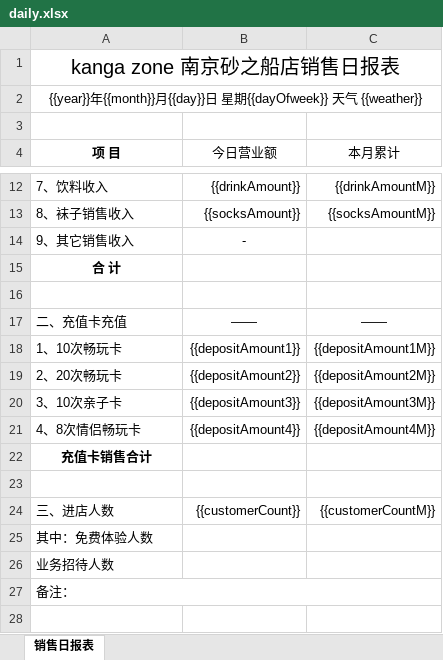
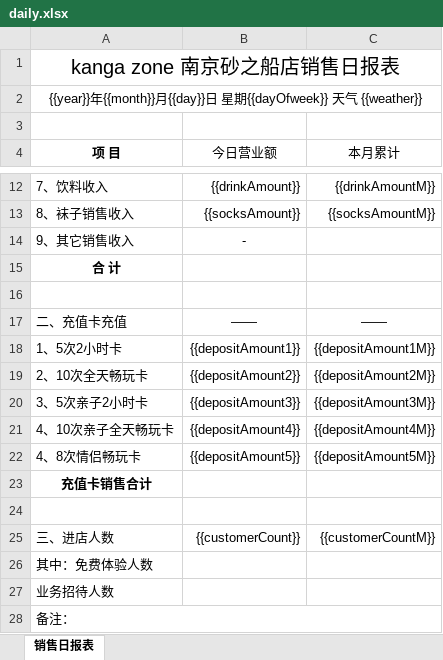
Before and after one commit to uicestone/kangazone-server, an Excel workbook: reports/templates/daily.xlsx, sheet 销售日报表, drawn as a sheet; only a part is shown, gaps mark what is left out; values as stored, in another font and other column widths than the file's, no borders; addresses are those after the commit; the diff names each change by its address in the sheet, - before the commit and + after, or states it on an @@ line.

Commit message:
update card type in daily report

```diff
--- a/reports/templates/daily.xlsx (sheet 销售日报表)
+++ b/reports/templates/daily.xlsx (sheet 销售日报表)
-A18 (项 目): 1、10次畅玩卡
+A18 (项 目): 1、5次2小时卡
-A19 (项 目): 2、20次畅玩卡
+A19 (项 目): 2、10次全天畅玩卡
-A20 (项 目): 3、10次亲子卡
+A20 (项 目): 3、5次亲子2小时卡
+row 21: 4、10次亲子全天畅玩卡 | {{depositAmount4}} | {{depositAmount4M}}
-B22 (今日营业额): {{depositAmount4}}
+B22 (今日营业额): {{depositAmount5}}
-C22 (本月累计): {{depositAmount4M}}
+C22 (本月累计): {{depositAmount5M}}
```
Also changed, not shown: 2 other files.
